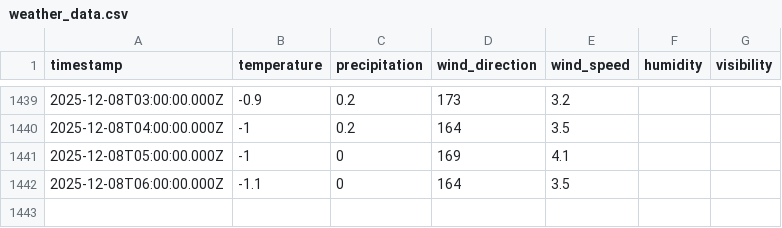
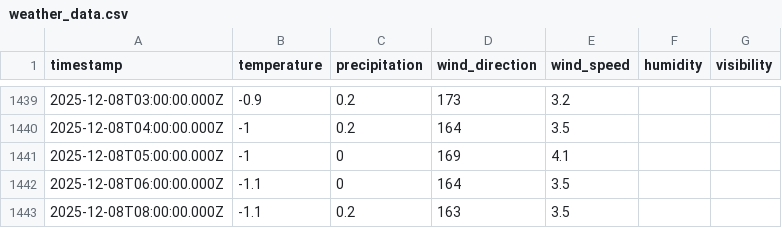
Before and after one commit to fredrikbromee/isitfluffy, a CSV file: data/weather_data.csv, drawn as a sheet; only a part is shown, gaps mark what is left out.

```diff
--- a/data/weather_data.csv
+++ b/data/weather_data.csv
@@ -1442 +1442,2 @@ timestamp,temperature,precipitation,wind_direction,wind_speed,humidity,visibilit
 2025-12-08T06:00:00.000Z,-1.1,0,164,3.5,,
+2025-12-08T08:00:00.000Z,-1.1,0.2,163,3.5,,
```
Also changed, not shown: data/snowfall_daily.csv.
